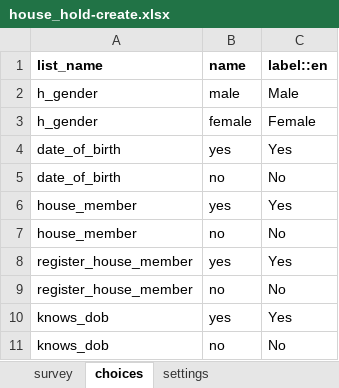
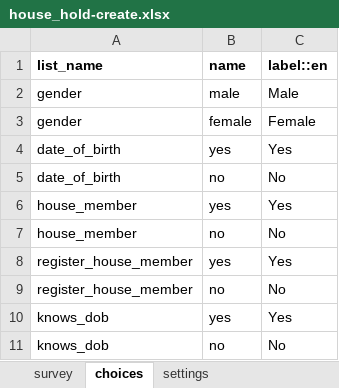
Before and after one commit to oyierp/community-testing-config-test, an Excel workbook: forms/contact/house_hold-create.xlsx, sheet choices, drawn as a sheet; values as stored, in another font and other column widths than the file's, no borders; the diff names each change by its address in the sheet, - before the commit and + after, or states it on an @@ line.

```diff
--- a/forms/contact/house_hold-create.xlsx (sheet choices)
+++ b/forms/contact/house_hold-create.xlsx (sheet choices)
-A2:A3 (list_name): h_gender
+A2:A3 (list_name): gender
```
Also changed, not shown: sheet survey, sheet settings.
